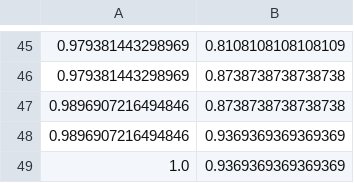
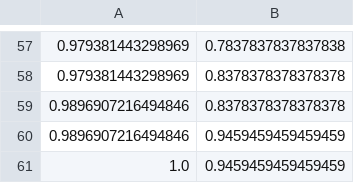
Before and after one commit to shreyaakamath/NeuralNetwork, a CSV file: graphs/roc.csv, drawn as a sheet; only a part is shown, gaps mark what is left out; the diff covers the shown part only.

```diff
--- a/graphs/roc.csv
+++ b/graphs/roc.csv
@@ -45,5 +57,5 @@
-0.979381443298969,0.8108108108108109
-0.979381443298969,0.8738738738738738
-0.9896907216494846,0.8738738738738738
-0.9896907216494846,0.9369369369369369
-1.0,0.9369369369369369
+0.979381443298969,0.7837837837837838
+0.979381443298969,0.8378378378378378
+0.9896907216494846,0.8378378378378378
+0.9896907216494846,0.9459459459459459
+1.0,0.9459459459459459
```
Also changed, not shown: 25 added rows, 13 removed rows and 31 edited cells elsewhere in this file, 3 other files.
